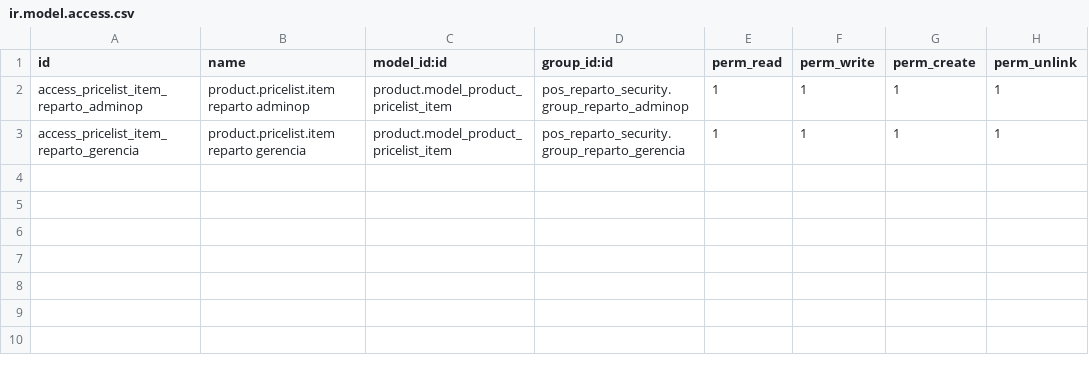
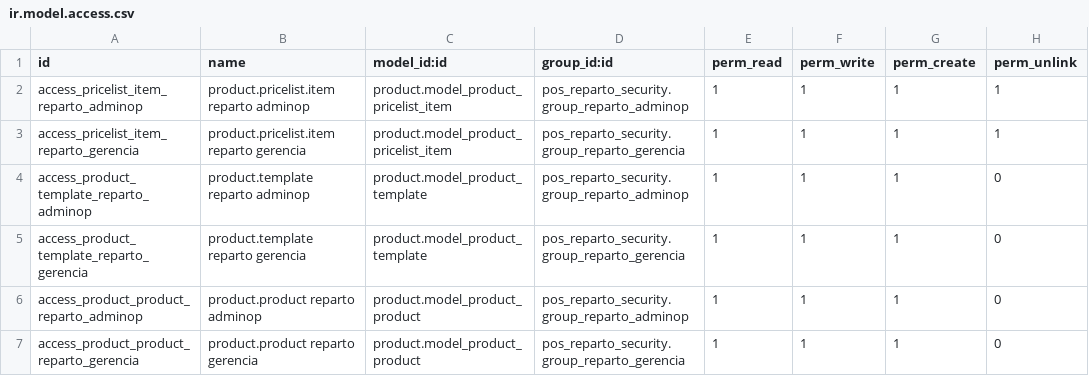
Before and after one commit to JuanBona/OdooERP_Dist, a CSV file: addons/pos_reparto_descuento_volumen/security/ir.model.access.csv, drawn as a sheet; the diff names each change by its address in the sheet, - before the commit and + after, or states it on an @@ line.

```diff
--- a/addons/pos_reparto_descuento_volumen/security/ir.model.access.csv
+++ b/addons/pos_reparto_descuento_volumen/security/ir.model.access.csv
+row 4: access_product_template_reparto_adminop | product.template reparto adminop | product.model_product_template | pos_reparto_security.group_reparto_adminop | 1 | 1 | 1 | 0
+row 5: access_product_template_reparto_gerencia | product.template reparto gerencia | product.model_product_template | pos_reparto_security.group_reparto_gerencia | 1 | 1 | 1 | 0
+row 6: access_product_product_reparto_adminop | product.product reparto adminop | product.model_product_product | pos_reparto_security.group_reparto_adminop | 1 | 1 | 1 | 0
+row 7: access_product_product_reparto_gerencia | product.product reparto gerencia | product.model_product_product | pos_reparto_security.group_reparto_gerencia | 1 | 1 | 1 | 0
```
